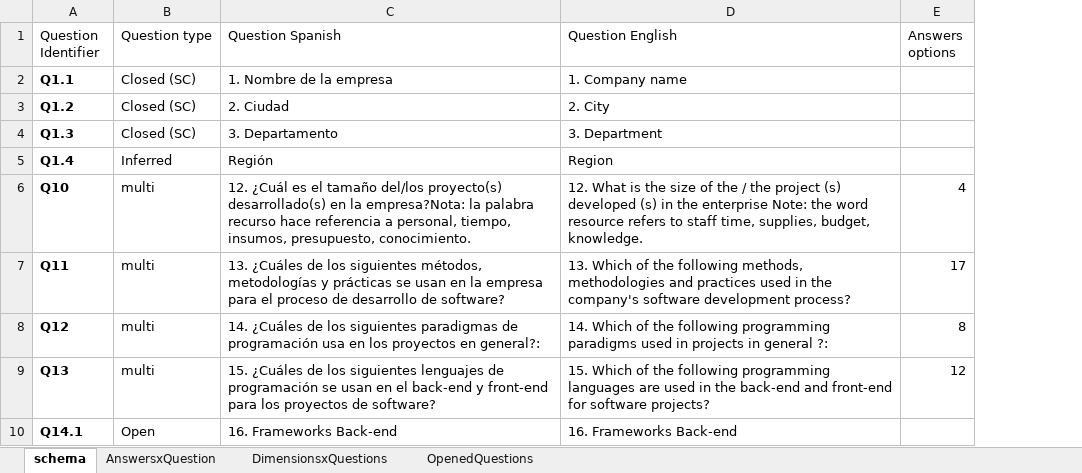
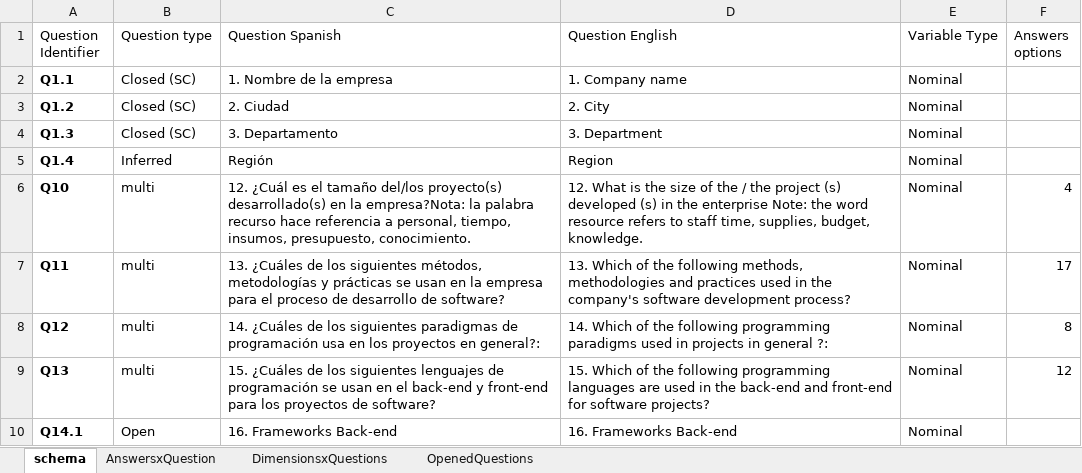
Before and after one commit to LuisaRestrepo/Proyecto_Investigacion, an Excel workbook: Schema.xlsx, sheet schema, drawn as a sheet; only a part is shown; values as stored, in another font and other column widths than the file's, no borders; table styles not drawn; the diff names each change by its address in the sheet, - before the commit and + after, or states it on an @@ line.

Commit message:
adding variable types nominal/ordinal

```diff
--- a/Schema.xlsx (sheet schema)
+++ b/Schema.xlsx (sheet schema)
+column E (Variable Type), rows 2-10: all Nominal
```
